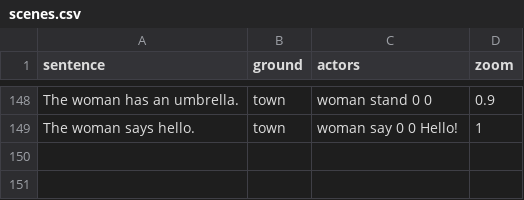
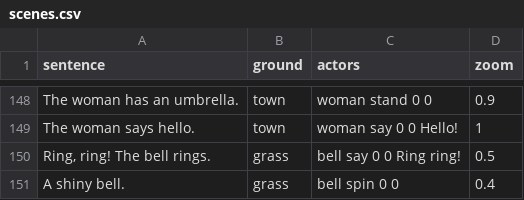
Before and after one commit to rodergstep/arbuz, a CSV file: content/words/scenes.csv, drawn as a sheet; only a part is shown, gaps mark what is left out; the diff names each change by its address in the sheet, - before the commit and + after, or states it on an @@ line.

Commit message:
Horn stand (car horn, duck quack, bicycle bell) and star stickers for words he says
SDD-Task: customize (horns), album (stickers)

```diff
--- a/content/words/scenes.csv
+++ b/content/words/scenes.csv
+row 150: Ring, ring! The bell rings. | grass | bell say 0 0 Ring ring! | 0.5
+row 151: A shiny bell. | grass | bell spin 0 0 | 0.4
```
Also changed, not shown: content/words/words.csv, 49 other files.
